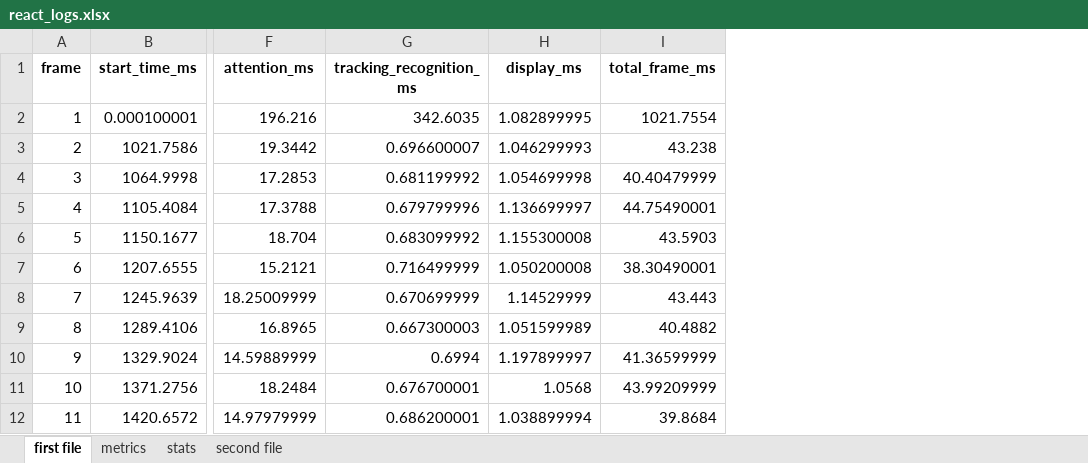
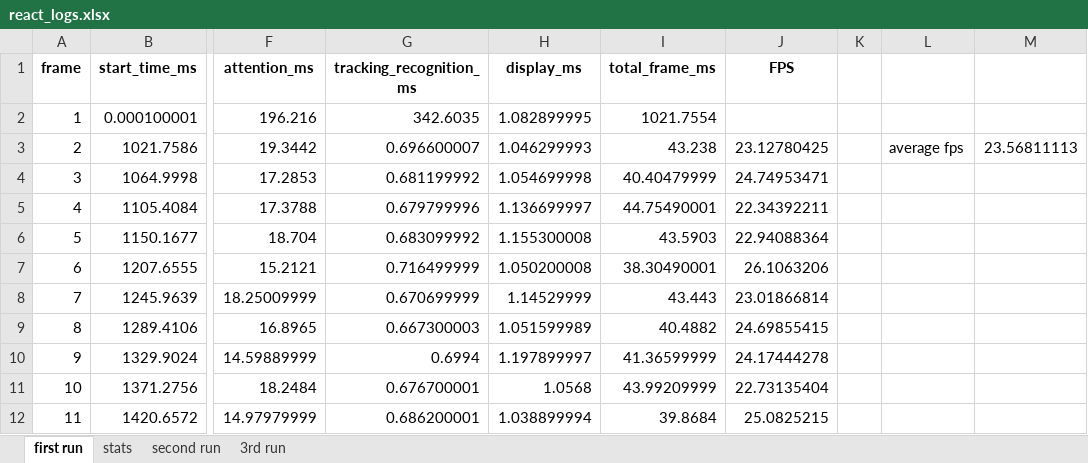
Before and after one commit to Yossef-80/ClarifAI_theLocal, an Excel workbook: Demo_23_7_2025/react_logs.xlsx, sheet first run, drawn as a sheet; only a part is shown, gaps mark what is left out; values as stored, in another font and other column widths than the file's, no borders; the diff names each change by its address in the sheet, - before the commit and + after, or states it on an @@ line.

```diff
--- a/Demo_23_7_2025/react_logs.xlsx (sheet first run)
+++ b/Demo_23_7_2025/react_logs.xlsx (sheet first run)
-sheet tab: first file
+sheet tab: first run
-sheet tab: metrics
+sheet tab: 3rd run
-sheet tab: second file
+sheet tab: second run
@@ sheet tab order changed: first run | stats | second run | 3rd run @@
+column J (FPS), rows 3-12: 23.12780425 | 24.74953471 | 22.34392211 | 22.94088364 | 26.1063206 | 23.01866814 | 24.69855415 | 24.17444278 | 22.73135404 | 25.0825215
+column K, empty
+column L, row 3: average fps
+column M, row 3: 23.56811113
```
Also changed, not shown: sheet 3rd run, formulas that keep their value, charts or pictures, ClarifyModular_Workspace/Test 4/react_logs.xlsx, 3 other files.
